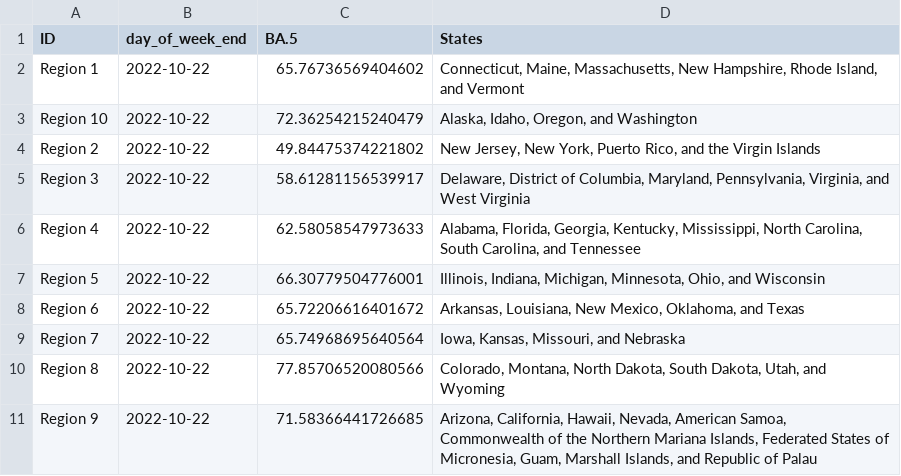
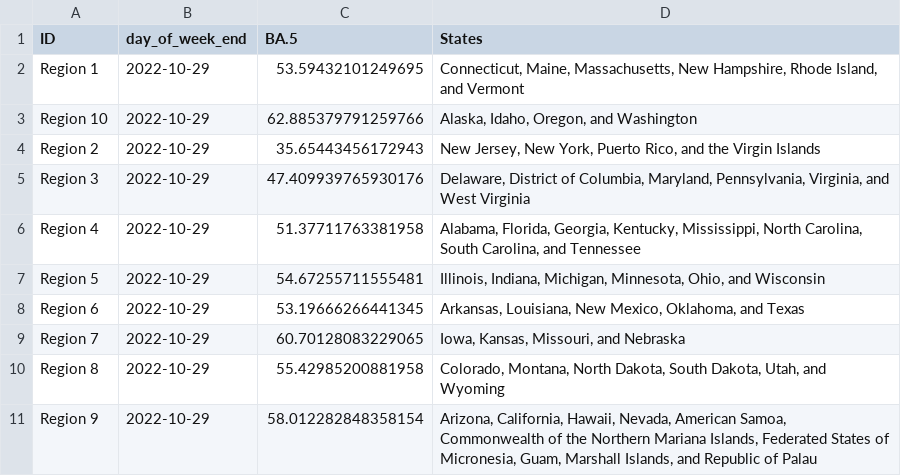
Before and after one commit to Dotdash-Data-Journalism/2022_VWH_covid_variants, a CSV file: visualizations/Ha3XE_map.csv, drawn as a sheet.

```diff
--- a/visualizations/Ha3XE_map.csv
+++ b/visualizations/Ha3XE_map.csv
@@ -1,11 +1,11 @@
 ID,day_of_week_end,BA.5,States
-Region 1,2022-10-22,65.76736569404602,"Connecticut, Maine, Massachusetts, New Hampshire, Rhode Island, and Vermont"
-Region 10,2022-10-22,72.36254215240479,"Alaska, Idaho, Oregon, and Washington"
-Region 2,2022-10-22,49.84475374221802,"New Jersey, New York, Puerto Rico, and the Virgin Islands"
-Region 3,2022-10-22,58.61281156539917,"Delaware, District of Columbia, Maryland, Pennsylvania, Virginia, and West Virginia"
-Region 4,2022-10-22,62.58058547973633,"Alabama, Florida, Georgia, Kentucky, Mississippi, North Carolina, South Carolina, and Tennessee"
-Region 5,2022-10-22,66.30779504776001,"Illinois, Indiana, Michigan, Minnesota, Ohio, and Wisconsin"
-Region 6,2022-10-22,65.72206616401672,"Arkansas, Louisiana, New Mexico, Oklahoma, and Texas"
-Region 7,2022-10-22,65.74968695640564,"Iowa, Kansas, Missouri, and Nebraska"
-Region 8,2022-10-22,77.85706520080566,"Colorado, Montana, North Dakota, South Dakota, Utah, and Wyoming"
-Region 9,2022-10-22,71.58366441726685,"Arizona, California, Hawaii, Nevada, American Samoa, Commonwealth of the Northern Mariana Islands, Federated States of Micronesia, Guam, Marshall Islands, and Republic of Palau"
+Region 1,2022-10-29,53.59432101249695,"Connecticut, Maine, Massachusetts, New Hampshire, Rhode Island, and Vermont"
+Region 10,2022-10-29,62.885379791259766,"Alaska, Idaho, Oregon, and Washington"
+Region 2,2022-10-29,35.65443456172943,"New Jersey, New York, Puerto Rico, and the Virgin Islands"
+Region 3,2022-10-29,47.409939765930176,"Delaware, District of Columbia, Maryland, Pennsylvania, Virginia, and West Virginia"
+Region 4,2022-10-29,51.37711763381958,"Alabama, Florida, Georgia, Kentucky, Mississippi, North Carolina, South Carolina, and Tennessee"
+Region 5,2022-10-29,54.67255711555481,"Illinois, Indiana, Michigan, Minnesota, Ohio, and Wisconsin"
+Region 6,2022-10-29,53.19666266441345,"Arkansas, Louisiana, New Mexico, Oklahoma, and Texas"
+Region 7,2022-10-29,60.70128083229065,"Iowa, Kansas, Missouri, and Nebraska"
+Region 8,2022-10-29,55.42985200881958,"Colorado, Montana, North Dakota, South Dakota, Utah, and Wyoming"
+Region 9,2022-10-29,58.012282848358154,"Arizona, California, Hawaii, Nevada, American Samoa, Commonwealth of the Northern Mariana Islands, Federated States of Micronesia, Guam, Marshall Islands, and Republic of Palau"
```
Also changed, not shown: visualizations/3qNe5_map.csv, visualizations/tbbMo_map.csv, 1 other file.
